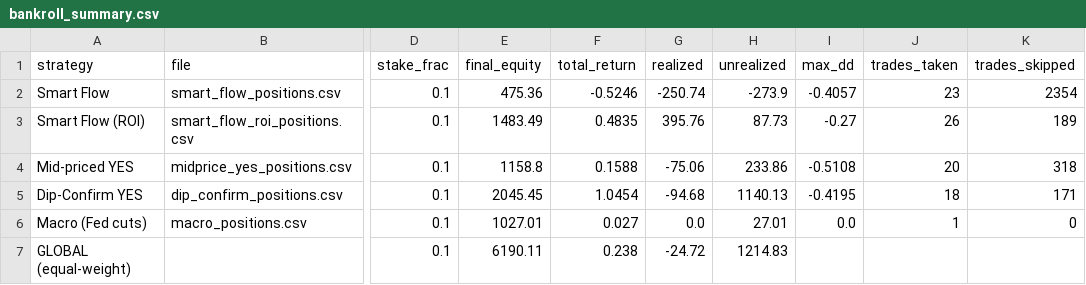
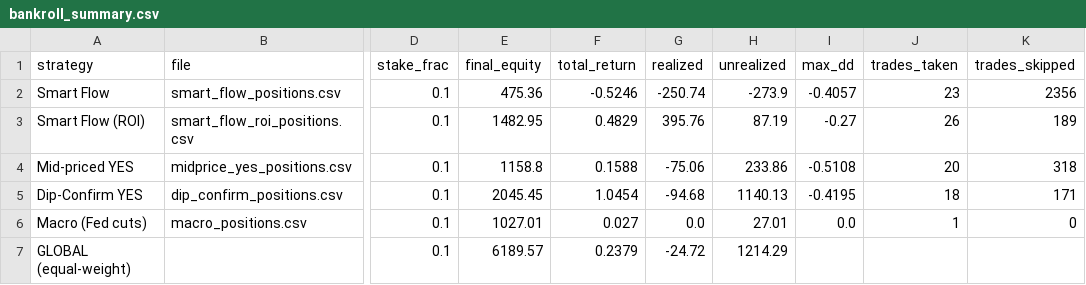
Before and after one commit to skanderbellil/Bayes-ically-Rich, a CSV file: data/paper_trade/bankroll_summary.csv, drawn as a sheet; only a part is shown, gaps mark what is left out; the diff names each change by its address in the sheet, - before the commit and + after, or states it on an @@ line.

```diff
--- a/data/paper_trade/bankroll_summary.csv
+++ b/data/paper_trade/bankroll_summary.csv
-K2 (trades_skipped): 2354
+K2 (trades_skipped): 2356
-E3 (final_equity): 1483.49
+E3 (final_equity): 1482.95
-F3 (total_return): 0.4835
+F3 (total_return): 0.4829
-H3 (unrealized): 87.73
+H3 (unrealized): 87.19
-E7 (final_equity): 6190.11
+E7 (final_equity): 6189.57
-F7 (total_return): 0.238
+F7 (total_return): 0.2379
-H7 (unrealized): 1214.83
+H7 (unrealized): 1214.29
```
Also changed, not shown: data/paper_trade/midprice_yes_10_20_positions.csv, data/paper_trade/smart_flow_indep_positions.csv, 12 other files.
